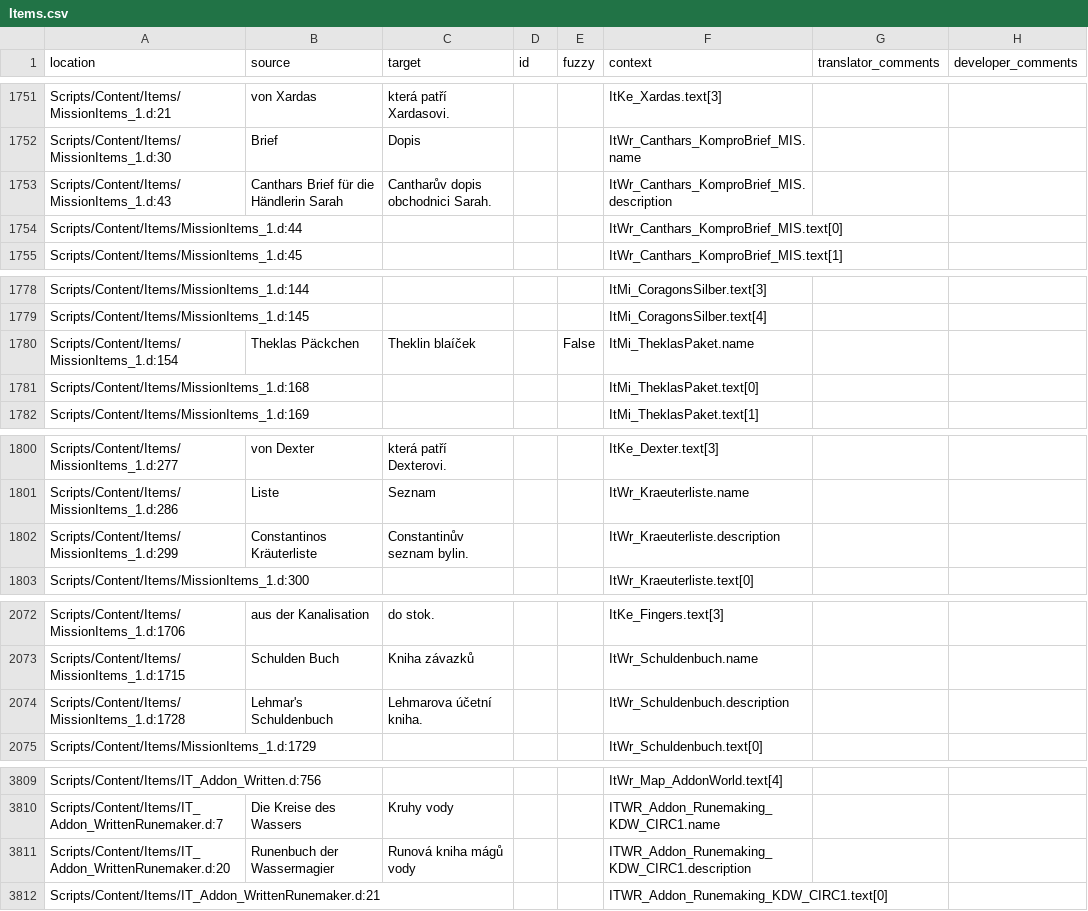
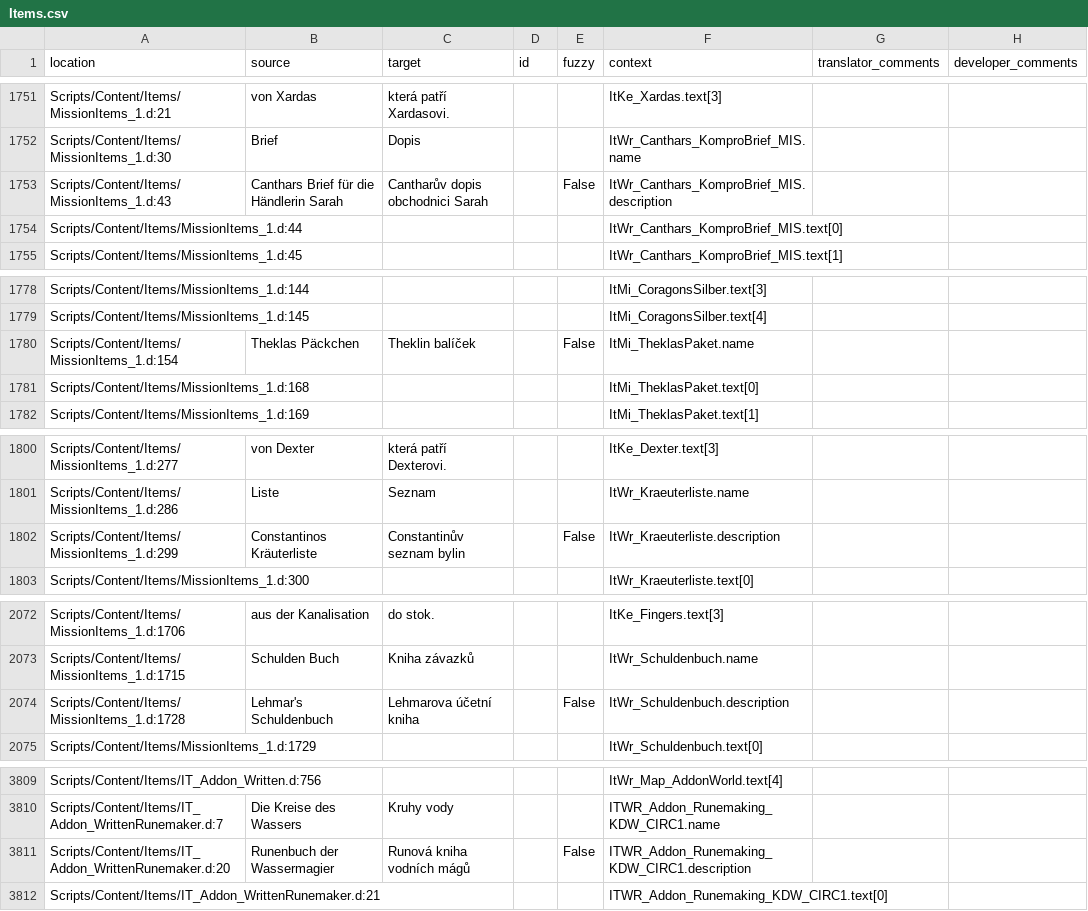
Before and after one commit to auronen/Gothic-2-localization, a CSV file: .translations/cs/Items.csv, drawn as a sheet; only a part is shown, gaps mark what is left out; the diff covers the shown part only.

Commit message:
Translated using Weblate (Czech)
Currently translated at 36.9% (1437 of 3892 strings)

Translation: Gothic 2: Night of the Raven/Items
Translate-URL: http://weblate.cokoliv.eu/projects/gothic-2-night-of-the-raven/items/cs/

```diff
--- a/.translations/cs/Items.csv
+++ b/.translations/cs/Items.csv
@@ -1752,3 +1752,3 @@
 "Scripts/Content/Items/MissionItems_1.d:30","Brief","Dopis","","","ItWr_Canthars_KomproBrief_MIS.name","",""
-"Scripts/Content/Items/MissionItems_1.d:43","Canthars Brief für die Händlerin Sarah","Cantharův dopis obchodnici Sarah.","","","ItWr_Canthars_KomproBrief_MIS.description","",""
+"Scripts/Content/Items/MissionItems_1.d:43","Canthars Brief für die Händlerin Sarah","Cantharův dopis obchodnici Sarah","","False","ItWr_Canthars_KomproBrief_MIS.description","",""
 "Scripts/Content/Items/MissionItems_1.d:44","","","","","ItWr_Canthars_KomproBrief_MIS.text[0]","",""
@@ -1779,3 +1779,3 @@
 "Scripts/Content/Items/MissionItems_1.d:145","","","","","ItMi_CoragonsSilber.text[4]","",""
-"Scripts/Content/Items/MissionItems_1.d:154","Theklas Päckchen","Theklin blaíček","","False","ItMi_TheklasPaket.name","",""
+"Scripts/Content/Items/MissionItems_1.d:154","Theklas Päckchen","Theklin balíček","","False","ItMi_TheklasPaket.name","",""
 "Scripts/Content/Items/MissionItems_1.d:168","","","","","ItMi_TheklasPaket.text[0]","",""
@@ -1801,3 +1801,3 @@
 "Scripts/Content/Items/MissionItems_1.d:286","Liste","Seznam","","","ItWr_Kraeuterliste.name","",""
-"Scripts/Content/Items/MissionItems_1.d:299","Constantinos Kräuterliste","Constantinův seznam bylin.","","","ItWr_Kraeuterliste.description","",""
+"Scripts/Content/Items/MissionItems_1.d:299","Constantinos Kräuterliste","Constantinův seznam bylin","","False","ItWr_Kraeuterliste.description","",""
 "Scripts/Content/Items/MissionItems_1.d:300","","","","","ItWr_Kraeuterliste.text[0]","",""
@@ -2073,3 +2073,3 @@
 "Scripts/Content/Items/MissionItems_1.d:1715","Schulden Buch","Kniha závazků","","","ItWr_Schuldenbuch.name","",""
-"Scripts/Content/Items/MissionItems_1.d:1728","Lehmar's Schuldenbuch","Lehmarova účetní kniha.","","","ItWr_Schuldenbuch.description","",""
+"Scripts/Content/Items/MissionItems_1.d:1728","Lehmar's Schuldenbuch","Lehmarova účetní kniha","","False","ItWr_Schuldenbuch.description","",""
 "Scripts/Content/Items/MissionItems_1.d:1729","","","","","ItWr_Schuldenbuch.text[0]","",""
@@ -3810,3 +3810,3 @@
 "Scripts/Content/Items/IT_Addon_WrittenRunemaker.d:7","Die Kreise des Wassers","Kruhy vody","","","ITWR_Addon_Runemaking_KDW_CIRC1.name","",""
-"Scripts/Content/Items/IT_Addon_WrittenRunemaker.d:20","Runenbuch der Wassermagier","Runová kniha mágů vody","","","ITWR_Addon_Runemaking_KDW_CIRC1.description","",""
+"Scripts/Content/Items/IT_Addon_WrittenRunemaker.d:20","Runenbuch der Wassermagier","Runová kniha vodních mágů","","False","ITWR_Addon_Runemaking_KDW_CIRC1.description","",""
 "Scripts/Content/Items/IT_Addon_WrittenRunemaker.d:21","","","","","ITWR_Addon_Runemaking_KDW_CIRC1.text[0]","",""
```
Also changed, not shown: 1 edited cell elsewhere in this file.
